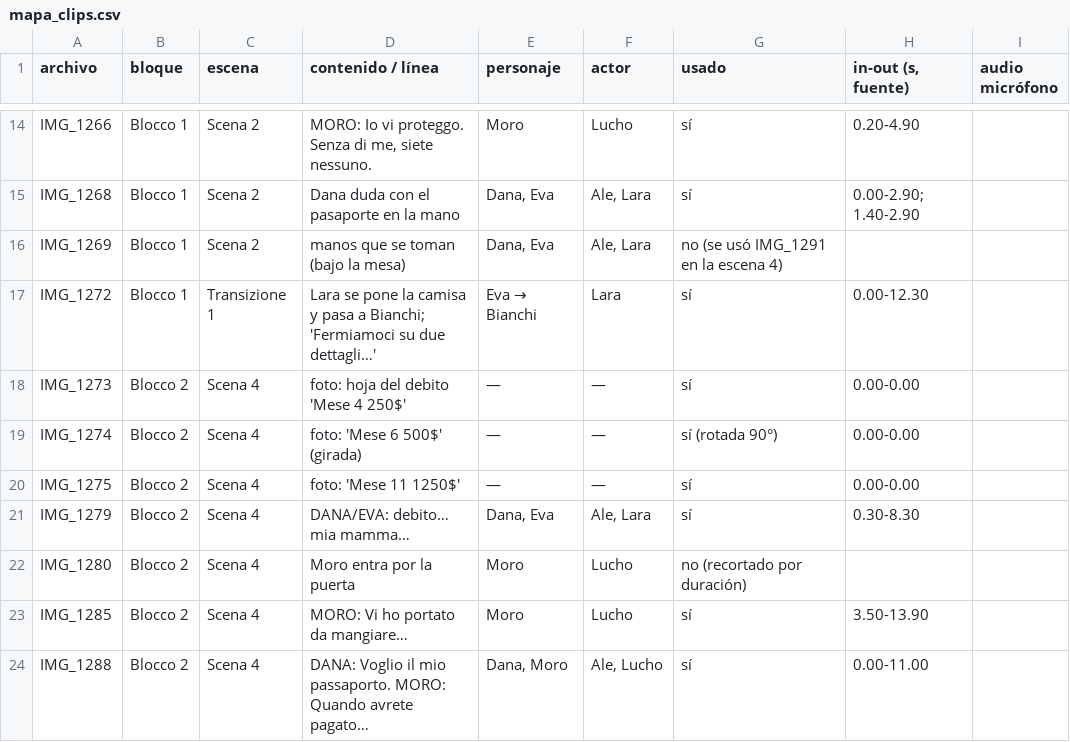
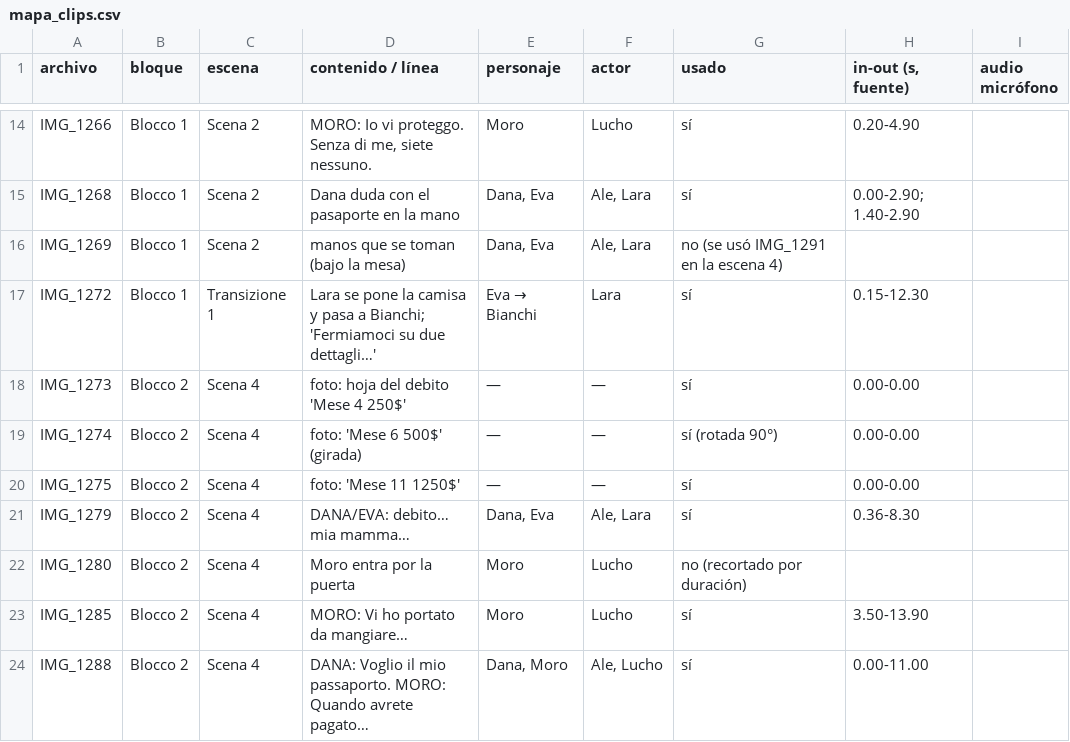
Before and after one commit to maxwhinsis-byte/la-rete-pelicula, a CSV file: analisis/mapa_clips.csv, drawn as a sheet; only a part is shown, gaps mark what is left out; the diff covers the shown part only.

```diff
--- a/analisis/mapa_clips.csv
+++ b/analisis/mapa_clips.csv
@@ -16,3 +16,3 @@ IMG_1268,Blocco 1,Scena 2,Dana duda con el pasaporte en la mano,"Dana, Eva","Ale
 IMG_1269,Blocco 1,Scena 2,manos que se toman (bajo la mesa),"Dana, Eva","Ale, Lara",no (se usó IMG_1291 en la escena 4),,
-IMG_1272,Blocco 1,Transizione 1,Lara se pone la camisa y pasa a Bianchi; 'Fermiamoci su due dettagli…',Eva → Bianchi,Lara,sí,0.00-12.30,
+IMG_1272,Blocco 1,Transizione 1,Lara se pone la camisa y pasa a Bianchi; 'Fermiamoci su due dettagli…',Eva → Bianchi,Lara,sí,0.15-12.30,
 IMG_1273,Blocco 2,Scena 4,foto: hoja del debito 'Mese 4 250$',—,—,sí,0.00-0.00,
@@ -20,3 +20,3 @@ IMG_1274,Blocco 2,Scena 4,foto: 'Mese 6 500$' (girada),—,—,sí (rotada 90°)
 IMG_1275,Blocco 2,Scena 4,foto: 'Mese 11 1250$',—,—,sí,0.00-0.00,
-IMG_1279,Blocco 2,Scena 4,DANA/EVA: debito… mia mamma…,"Dana, Eva","Ale, Lara",sí,0.30-8.30,
+IMG_1279,Blocco 2,Scena 4,DANA/EVA: debito… mia mamma…,"Dana, Eva","Ale, Lara",sí,0.36-8.30,
 IMG_1280,Blocco 2,Scena 4,Moro entra por la puerta,Moro,Lucho,no (recortado por duración),,
```
Also changed, not shown: 1 added row and 16 edited cells elsewhere in this file, analisis/drive_manifest.tsv, 16 other files.
